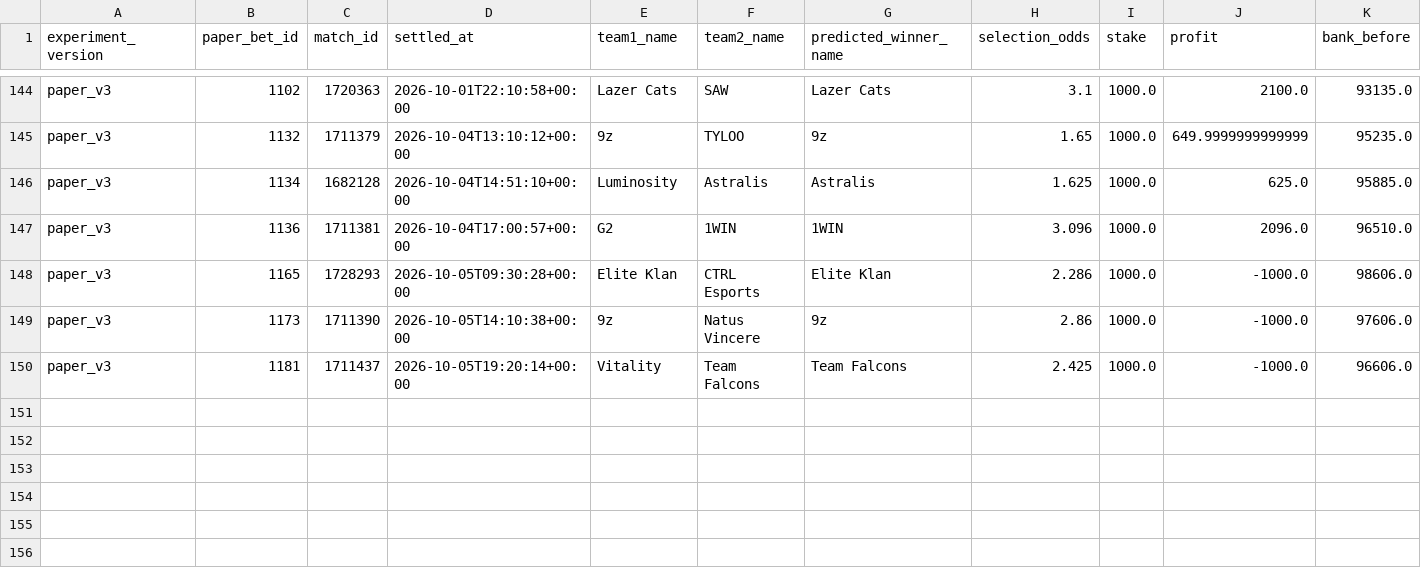
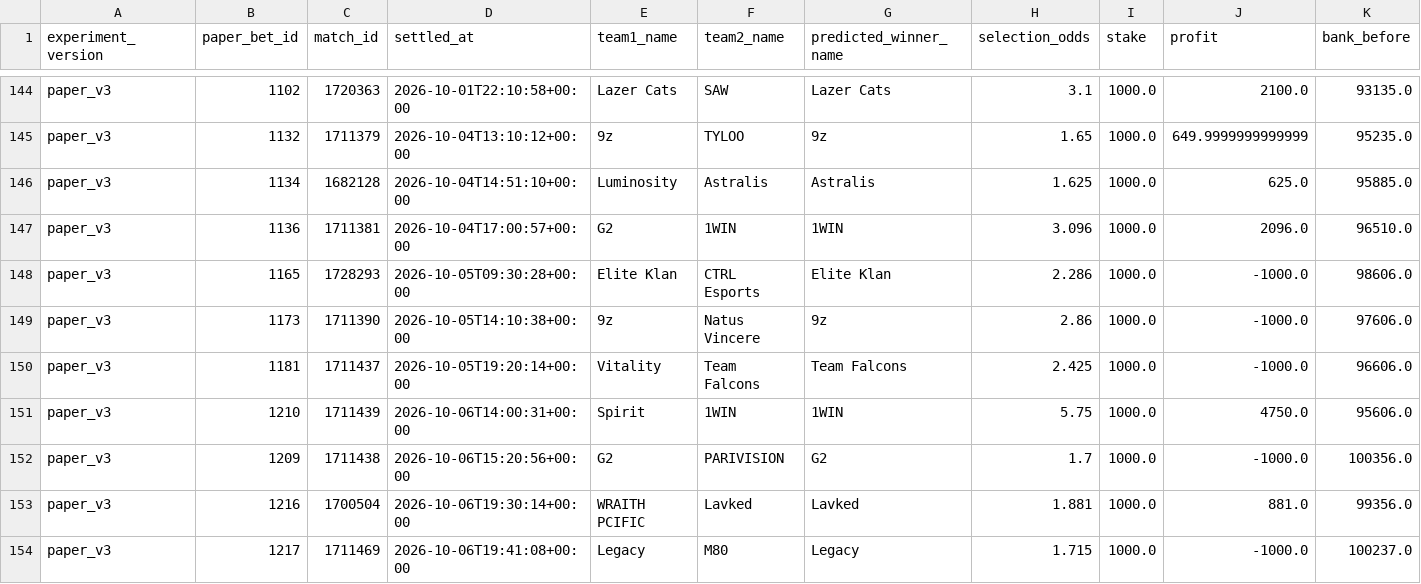
Before and after one commit to metascope-ai/metascope-public-data, a CSV file: data/bankroll_history.csv, drawn as a sheet; only a part is shown, gaps mark what is left out; rows hold the shown columns only; the diff names each change by its address in the sheet, - before the commit and + after, or states it on an @@ line.

```diff
--- a/data/bankroll_history.csv
+++ b/data/bankroll_history.csv
+row 151: paper_v3 | 1210 | 1711439 | 2026-10-06T14:00:31+00:00 | Spirit | 1WIN | 1WIN | 5.75 | 1000.0 | 4750.0 | 95606.0
+row 152: paper_v3 | 1209 | 1711438 | 2026-10-06T15:20:56+00:00 | G2 | PARIVISION | G2 | 1.7 | 1000.0 | -1000.0 | 100356.0
+row 153: paper_v3 | 1216 | 1700504 | 2026-10-06T19:30:14+00:00 | WRAITH PCIFIC | Lavked | Lavked | 1.881 | 1000.0 | 881.0 | 99356.0
+row 154: paper_v3 | 1217 | 1711469 | 2026-10-06T19:41:08+00:00 | Legacy | M80 | Legacy | 1.715 | 1000.0 | -1000.0 | 100237.0
```
Also changed, not shown: data/public_channel_predictions.csv, 4 other files.
